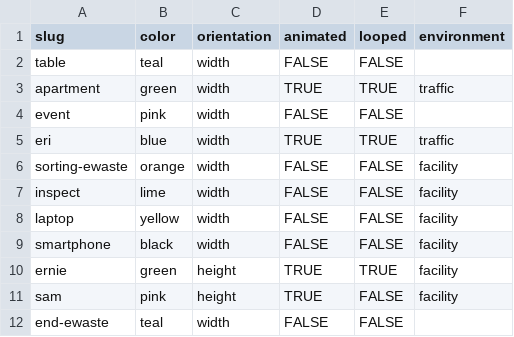
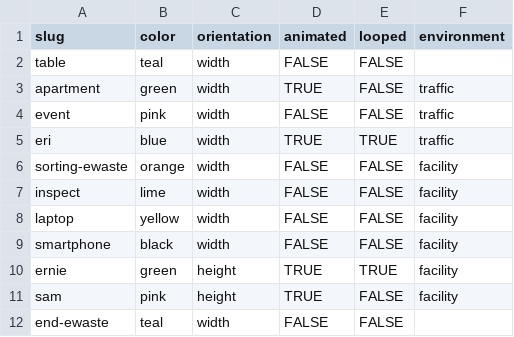
Before and after one commit to sanitationfoundation/follow-your-waste-v2, a CSV file: data/follow/ewaste.csv, drawn as a sheet.

Commit message:
Updata data

```diff
--- a/data/follow/ewaste.csv
+++ b/data/follow/ewaste.csv
@@ -2,4 +2,4 @@ slug,color,orientation,animated,looped,environment
 table,teal,width,FALSE,FALSE,
-apartment,green,width,TRUE,TRUE,traffic
-event,pink,width,FALSE,FALSE,
+apartment,green,width,TRUE,FALSE,traffic
+event,pink,width,FALSE,FALSE,traffic
 eri,blue,width,TRUE,TRUE,traffic
```
Also changed, not shown: 1 other file.
